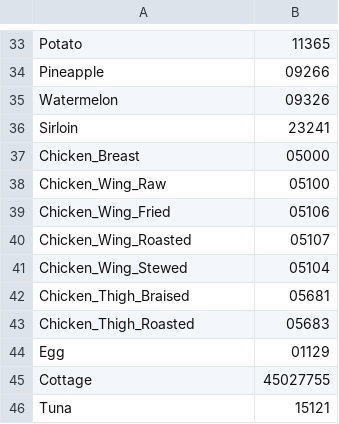
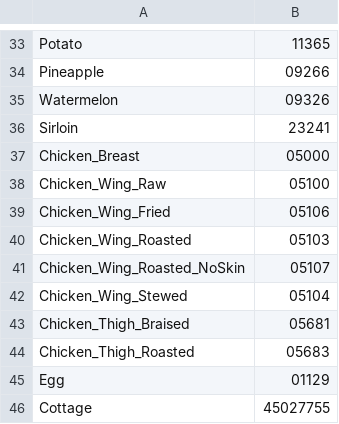
Before and after one commit to Bihshtein/Ranker1, a CSV file: EatRight/FruitsDB/Products_IDS.csv, drawn as a sheet; only a part is shown, gaps mark what is left out; the shorter side is filled out with more unchanged rows.

Commit message:
hungry for chickens

```diff
--- a/EatRight/FruitsDB/Products_IDS.csv
+++ b/EatRight/FruitsDB/Products_IDS.csv
@@ -39,3 +39,4 @@ Chicken_Wing_Raw,05100
 Chicken_Wing_Fried,05106
-Chicken_Wing_Roasted,05107
+Chicken_Wing_Roasted,05103
+Chicken_Wing_Roasted_NoSkin,05107
 Chicken_Wing_Stewed,05104
```
Also changed, not shown: 7 other files.
